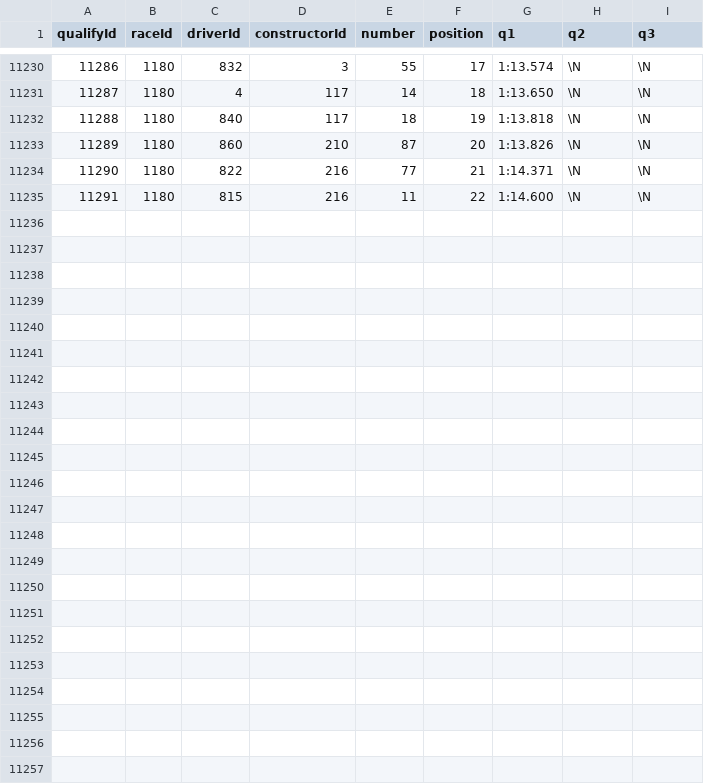
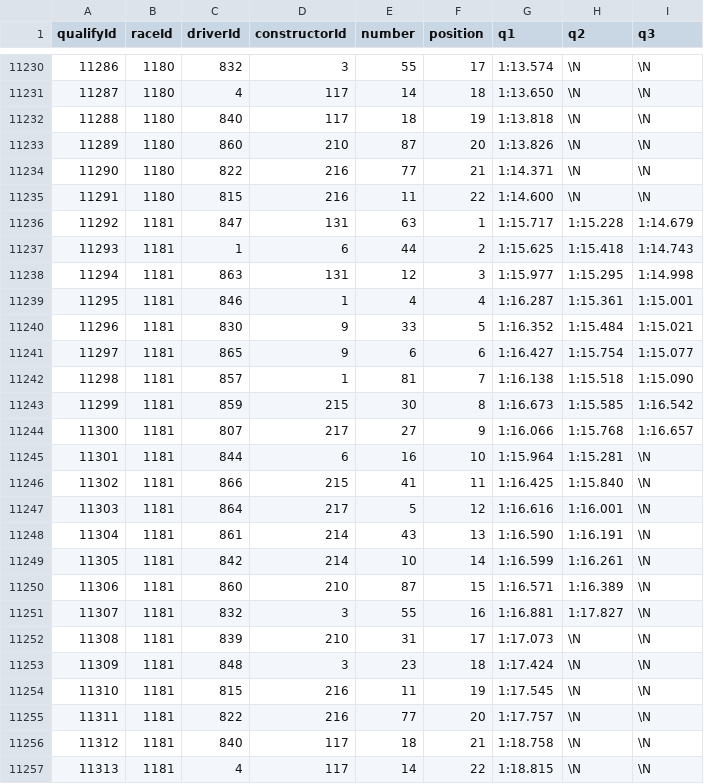
Before and after one commit to JohanLeon0914/f1-predict-frontend, a CSV file: F1/CSVs/qualifying.csv, drawn as a sheet; only a part is shown, gaps mark what is left out; the diff names each change by its address in the sheet, - before the commit and + after, or states it on an @@ line.

Commit message:
Updating qualify csv

```diff
--- a/F1/CSVs/qualifying.csv
+++ b/F1/CSVs/qualifying.csv
+row 11236: 11292 | 1181 | 847 | 131 | 63 | 1 | 1:15.717 | 1:15.228 | 1:14.679
+row 11237: 11293 | 1181 | 1 | 6 | 44 | 2 | 1:15.625 | 1:15.418 | 1:14.743
+row 11238: 11294 | 1181 | 863 | 131 | 12 | 3 | 1:15.977 | 1:15.295 | 1:14.998
+row 11239: 11295 | 1181 | 846 | 1 | 4 | 4 | 1:16.287 | 1:15.361 | 1:15.001
+row 11240: 11296 | 1181 | 830 | 9 | 33 | 5 | 1:16.352 | 1:15.484 | 1:15.021
+row 11241: 11297 | 1181 | 865 | 9 | 6 | 6 | 1:16.427 | 1:15.754 | 1:15.077
+row 11242: 11298 | 1181 | 857 | 1 | 81 | 7 | 1:16.138 | 1:15.518 | 1:15.090
+row 11243: 11299 | 1181 | 859 | 215 | 30 | 8 | 1:16.673 | 1:15.585 | 1:16.542
+row 11244: 11300 | 1181 | 807 | 217 | 27 | 9 | 1:16.066 | 1:15.768 | 1:16.657
+row 11245: 11301 | 1181 | 844 | 6 | 16 | 10 | 1:15.964 | 1:15.281 | \N
+row 11246: 11302 | 1181 | 866 | 215 | 41 | 11 | 1:16.425 | 1:15.840 | \N
+row 11247: 11303 | 1181 | 864 | 217 | 5 | 12 | 1:16.616 | 1:16.001 | \N
+row 11248: 11304 | 1181 | 861 | 214 | 43 | 13 | 1:16.590 | 1:16.191 | \N
+row 11249: 11305 | 1181 | 842 | 214 | 10 | 14 | 1:16.599 | 1:16.261 | \N
+row 11250: 11306 | 1181 | 860 | 210 | 87 | 15 | 1:16.571 | 1:16.389 | \N
+row 11251: 11307 | 1181 | 832 | 3 | 55 | 16 | 1:16.881 | 1:17.827 | \N
+row 11252: 11308 | 1181 | 839 | 210 | 31 | 17 | 1:17.073 | \N | \N
+row 11253: 11309 | 1181 | 848 | 3 | 23 | 18 | 1:17.424 | \N | \N
+row 11254: 11310 | 1181 | 815 | 216 | 11 | 19 | 1:17.545 | \N | \N
+row 11255: 11311 | 1181 | 822 | 216 | 77 | 20 | 1:17.757 | \N | \N
+row 11256: 11312 | 1181 | 840 | 117 | 18 | 21 | 1:18.758 | \N | \N
+row 11257: 11313 | 1181 | 4 | 117 | 14 | 22 | 1:18.815 | \N | \N
```
Also changed, not shown: 2 other files.
